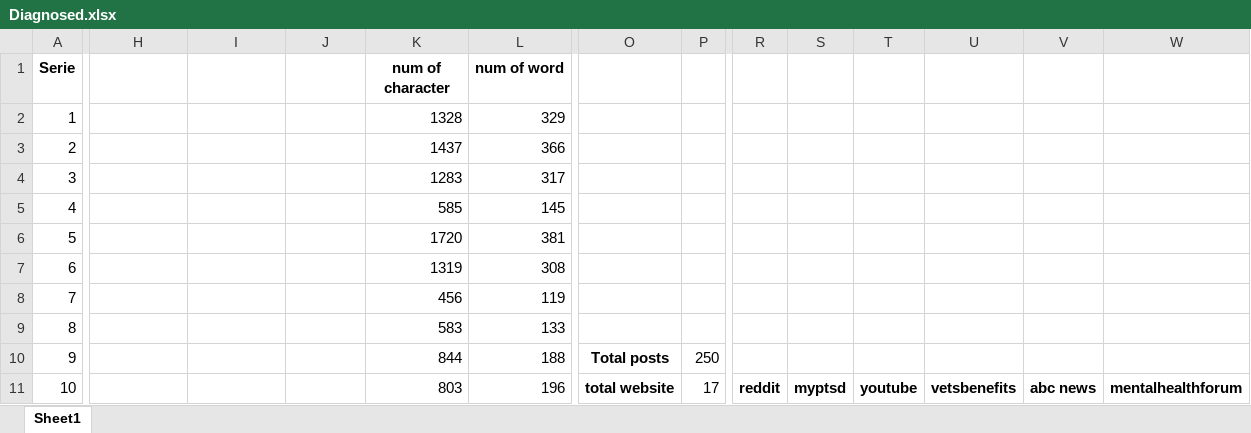
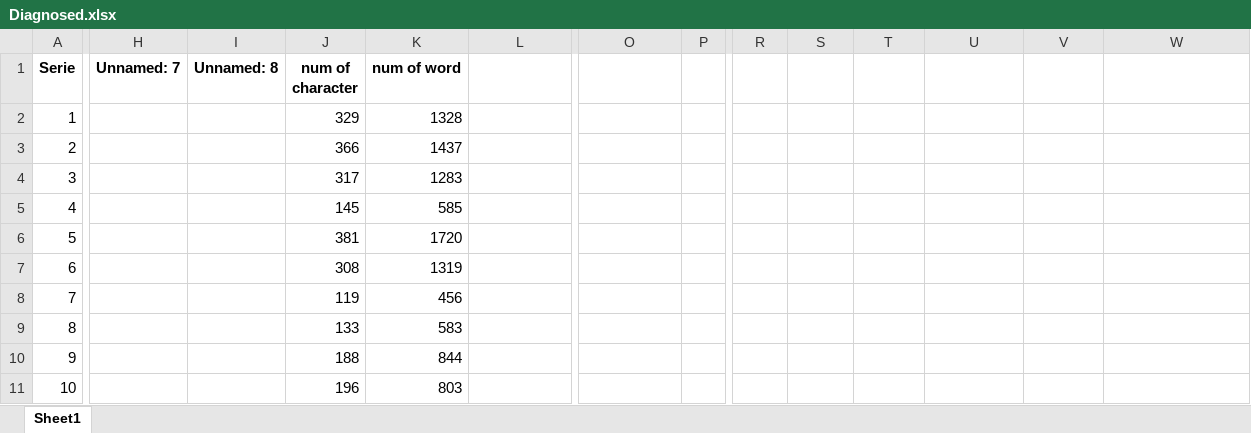
Before and after one commit to GuedaliaMahonAccount/statisticexel, an Excel workbook: Diagnosed.xlsx, sheet Sheet1, drawn as a sheet; only a part is shown, gaps mark what is left out; values as stored, in another font and other column widths than the file's, no borders; the diff covers the shown part only; the diff names each change by its address in the sheet, - before the commit and + after, or states it on an @@ line.

```diff
--- a/Diagnosed.xlsx (sheet Sheet1)
+++ b/Diagnosed.xlsx (sheet Sheet1)
-H1: (empty)
+H1: Unnamed: 7
-I1: (empty)
+I1: Unnamed: 8
-J1: (empty)
+J1: num of character
-K1: num of character
+K1: num of word
-L1: num of word
+L1: (empty)
-J2 (num of character): (empty)
+J2 (num of character): 329
-L2: 329
+L2: (empty)
-J3 (num of character): (empty)
+J3 (num of character): 366
-L3: 366
+L3: (empty)
-J4 (num of character): (empty)
+J4 (num of character): 317
-L4: 317
+L4: (empty)
-J5 (num of character): (empty)
+J5 (num of character): 145
-L5: 145
+L5: (empty)
-J6 (num of character): (empty)
+J6 (num of character): 381
-L6: 381
+L6: (empty)
-J7 (num of character): (empty)
+J7 (num of character): 308
-L7: 308
+L7: (empty)
-J8 (num of character): (empty)
+J8 (num of character): 119
-L8: 119
+L8: (empty)
-J9 (num of character): (empty)
+J9 (num of character): 133
-L9: 133
+L9: (empty)
-J10 (num of character): (empty)
+J10 (num of character): 188
-L10: 188
+L10: (empty)
-O10: Total posts
+O10: (empty)
-P10: 250
+P10: (empty)
-J11 (num of character): (empty)
+J11 (num of character): 196
-L11: 196
+L11: (empty)
-O11: total website
+O11: (empty)
-P11: 17
+P11: (empty)
-R11: reddit
+R11: (empty)
-S11: myptsd
+S11: (empty)
-T11: youtube
+T11: (empty)
-U11: vetsbenefits
+U11: (empty)
-V11: abc news
+V11: (empty)
-W11: mentalhealthforum
+W11: (empty)
```
Also changed, not shown: 1698 edited cells and cell formats elsewhere in this sheet, Suspected.xlsx.
